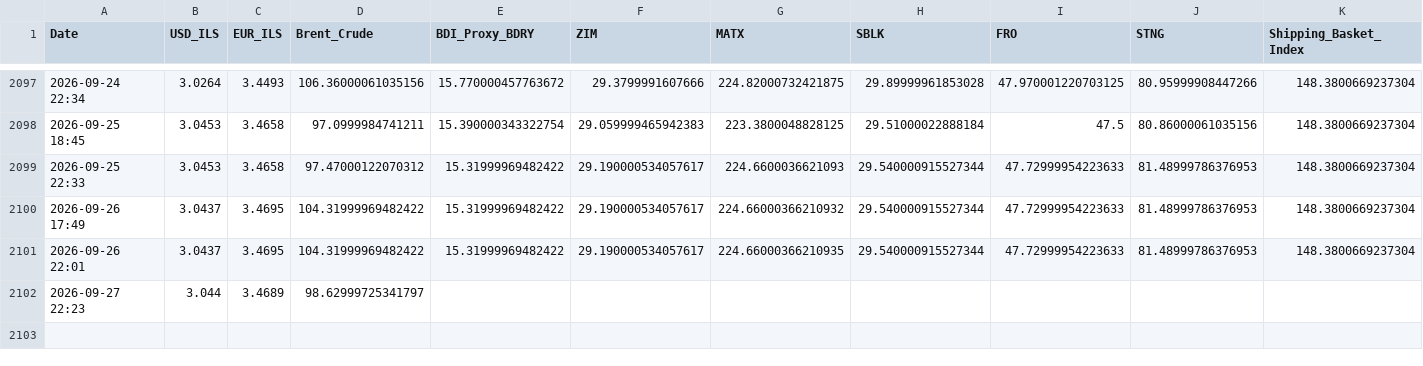
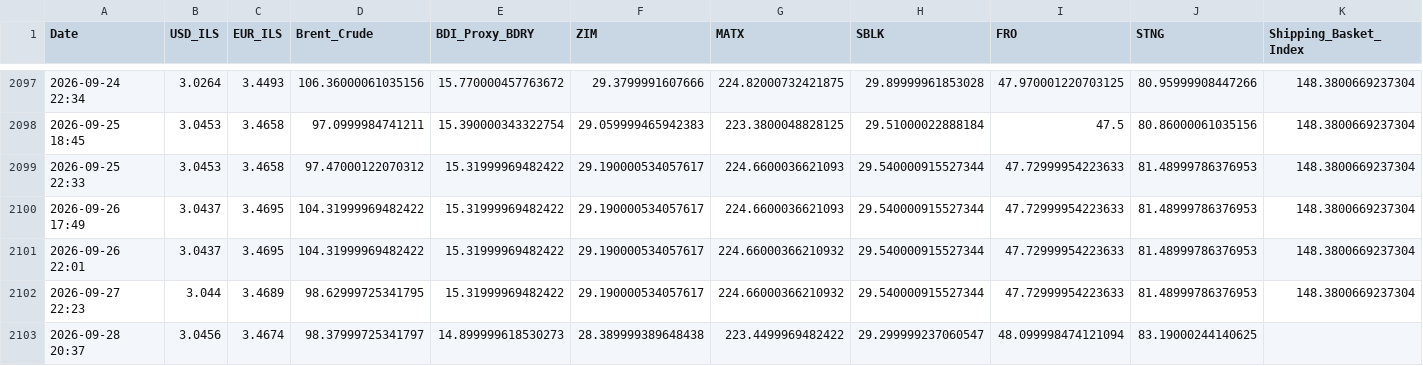
Before and after one commit to AshKatzEm/logistics-cost, a CSV file: shipping_ticker_data.csv, drawn as a sheet; only a part is shown, gaps mark what is left out.

```diff
--- a/shipping_ticker_data.csv
+++ b/shipping_ticker_data.csv
@@ -2099,4 +2099,5 @@ Date,USD_ILS,EUR_ILS,Brent_Crude,BDI_Proxy_BDRY,ZIM,MATX,SBLK,FRO,STNG,Shipping_
 2026-09-25 22:33,3.0453,3.4658,97.47000122070312,15.31999969482422,29.190000534057617,224.6600036621093,29.540000915527344,47.72999954223633,81.48999786376953,148.3800669237304
-2026-09-26 17:49,3.0437,3.4695,104.31999969482422,15.31999969482422,29.190000534057617,224.66000366210932,29.540000915527344,47.72999954223633,81.48999786376953,148.3800669237304
-2026-09-26 22:01,3.0437,3.4695,104.31999969482422,15.31999969482422,29.190000534057617,224.66000366210935,29.540000915527344,47.72999954223633,81.48999786376953,148.3800669237304
-2026-09-27 22:23,3.044,3.4689,98.62999725341797,,,,,,,
+2026-09-26 17:49,3.0437,3.4695,104.31999969482422,15.31999969482422,29.190000534057617,224.6600036621093,29.540000915527344,47.72999954223633,81.48999786376953,148.3800669237304
+2026-09-26 22:01,3.0437,3.4695,104.31999969482422,15.31999969482422,29.190000534057617,224.66000366210932,29.540000915527344,47.72999954223633,81.48999786376953,148.3800669237304
+2026-09-27 22:23,3.044,3.4689,98.62999725341795,15.31999969482422,29.190000534057617,224.66000366210932,29.540000915527344,47.72999954223633,81.48999786376953,148.3800669237304
+2026-09-28 20:37,3.0456,3.4674,98.37999725341797,14.899999618530273,28.389999389648438,223.4499969482422,29.299999237060547,48.099998474121094,83.19000244140625,
```
